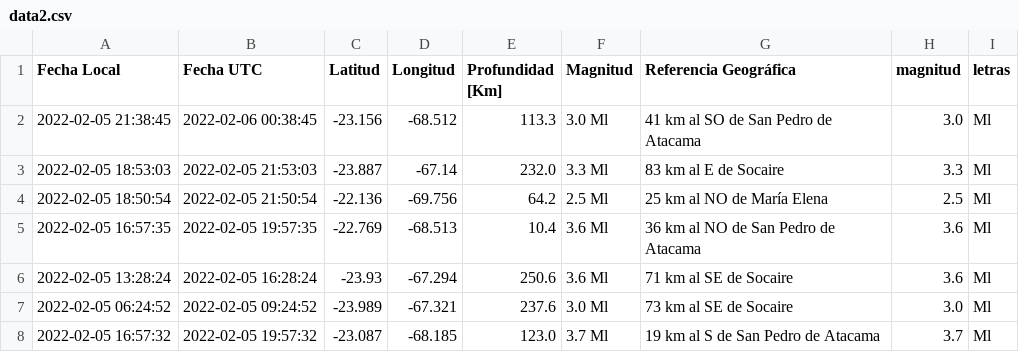
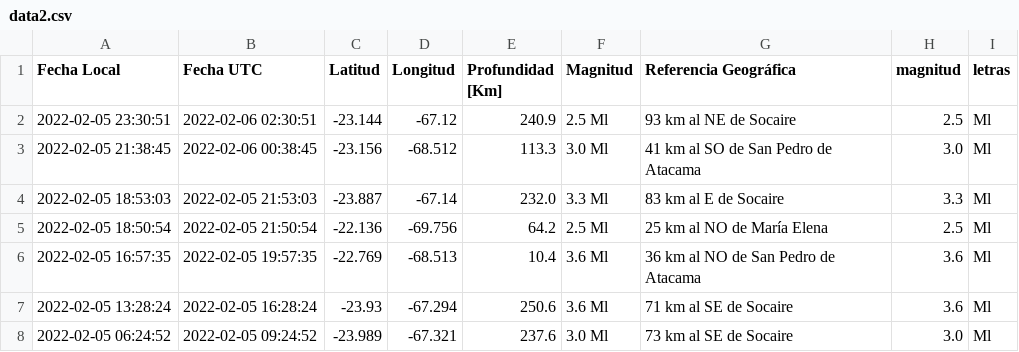
Before and after one commit to brunooviedo/sismos, a CSV file: data2.csv, drawn as a sheet; only a part is shown; the shorter side is filled out with more unchanged rows; the diff names each change by its address in the sheet, - before the commit and + after, or states it on an @@ line.

```diff
--- a/data2.csv
+++ b/data2.csv
+row 2: 2022-02-05 23:30:51 | 2022-02-06 02:30:51 | -23.144 | -67.12 | 240.9 | 2.5 Ml | 93 km al NE de Socaire | 2.5 | Ml
```
Also changed, not shown: data.csv, 2 other files.
